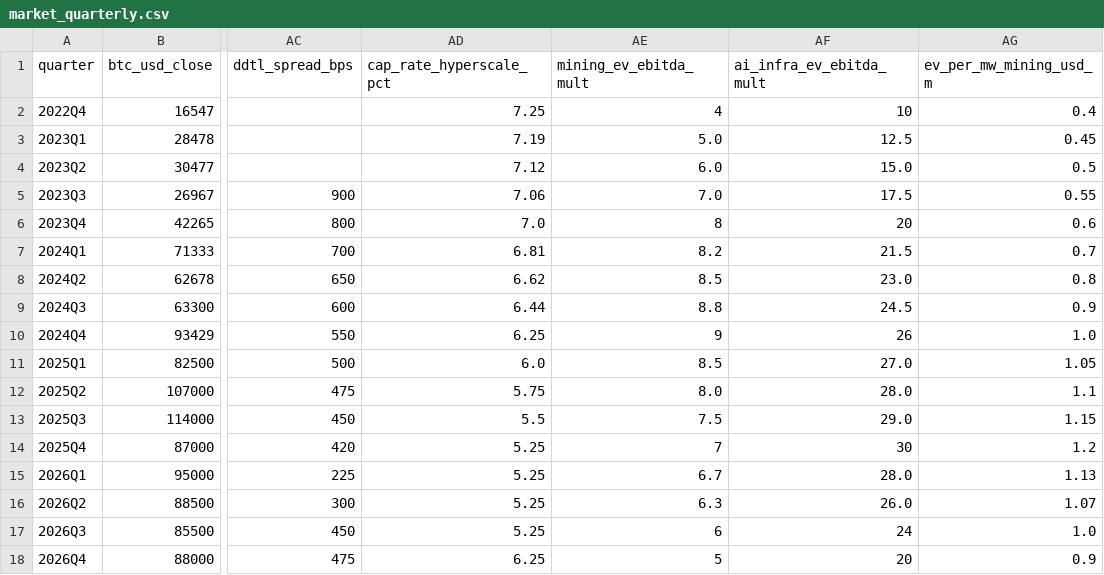
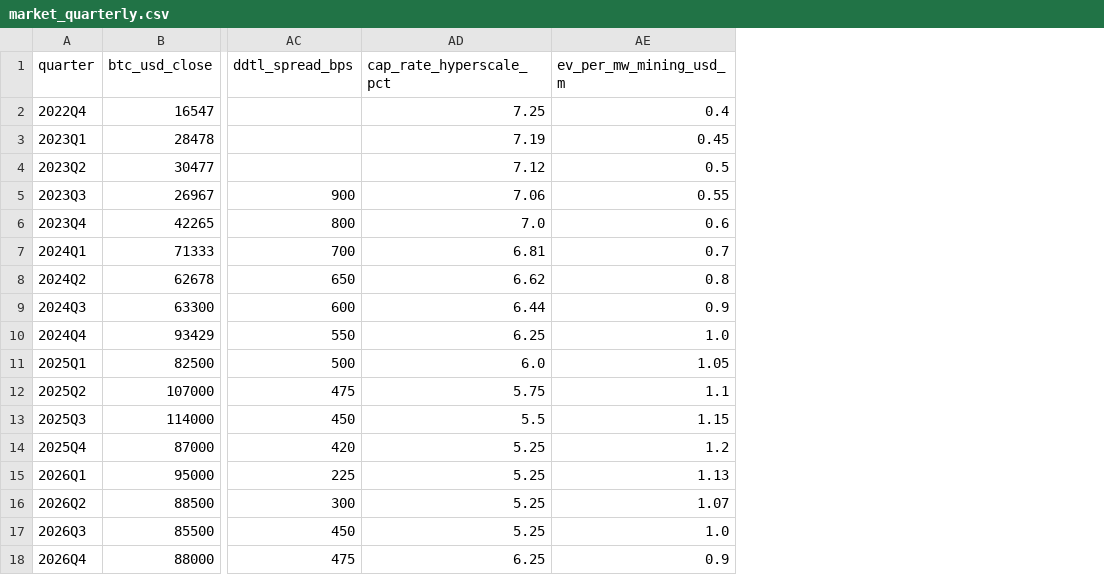
Before and after one commit to tudorc44/garage-to-gigawatt, a CSV file: docs/act2-content/market_quarterly.csv, drawn as a sheet; only a part is shown, gaps mark what is left out; the diff names each change by its address in the sheet, - before the commit and + after, or states it on an @@ line.

```diff
--- a/docs/act2-content/market_quarterly.csv
+++ b/docs/act2-content/market_quarterly.csv
-column AE (mining_ev_ebitda_mult), rows 2-18: 4 | 5.0 | 6.0 | 7.0 | 8 | 8.2 | 8.5 | 8.8 | 9 | 8.5 | 8.0 | 7.5 | 7 | 6.7 | 6.3 | 6 | 5
-column AF (ai_infra_ev_ebitda_mult), rows 2-18: 10 | 12.5 | 15.0 | 17.5 | 20 | 21.5 | 23.0 | 24.5 | 26 | 27.0 | 28.0 | 29.0 | 30 | 28.0 | 26.0 | 24 | 20
```
Also changed, not shown: src/content/market_quarterly_act2.csv, 7 other files.
